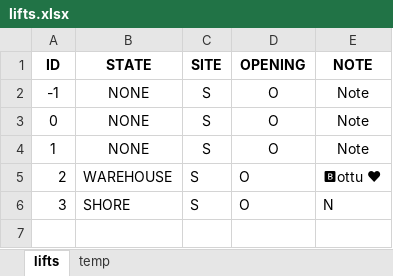
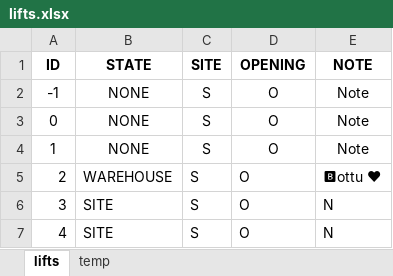
Before and after one commit to eeke321/middleman-bot, an Excel workbook: middleman-bot/middleman-bot/lifts.xlsx, sheet lifts, drawn as a sheet; values as stored, in another font and other column widths than the file's, no borders; the diff names each change by its address in the sheet, - before the commit and + after, or states it on an @@ line.

```diff
--- a/middleman-bot/middleman-bot/lifts.xlsx (sheet lifts)
+++ b/middleman-bot/middleman-bot/lifts.xlsx (sheet lifts)
-B6 (STATE): SHORE
+B6 (STATE): SITE
+row 7: 4 | SITE | S | O | N
```
Also changed, not shown: middleman-bot/middleman-bot/file.xlsx, 8 other files.
